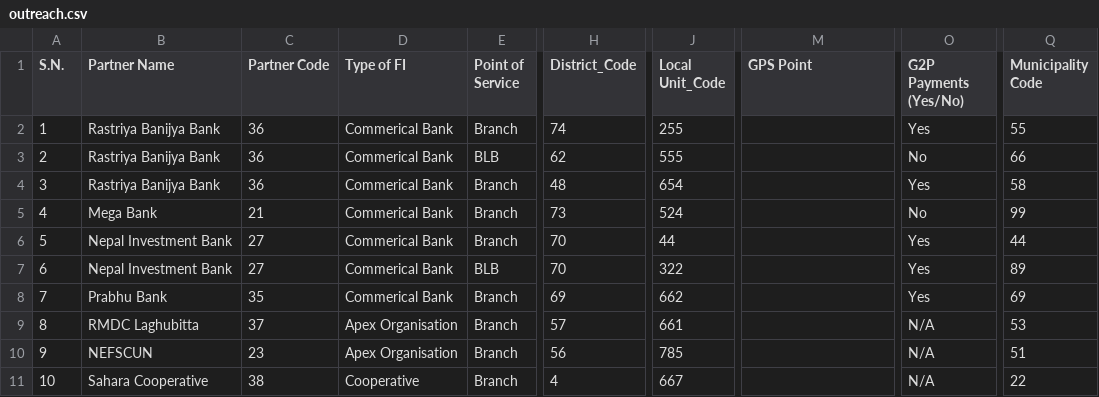
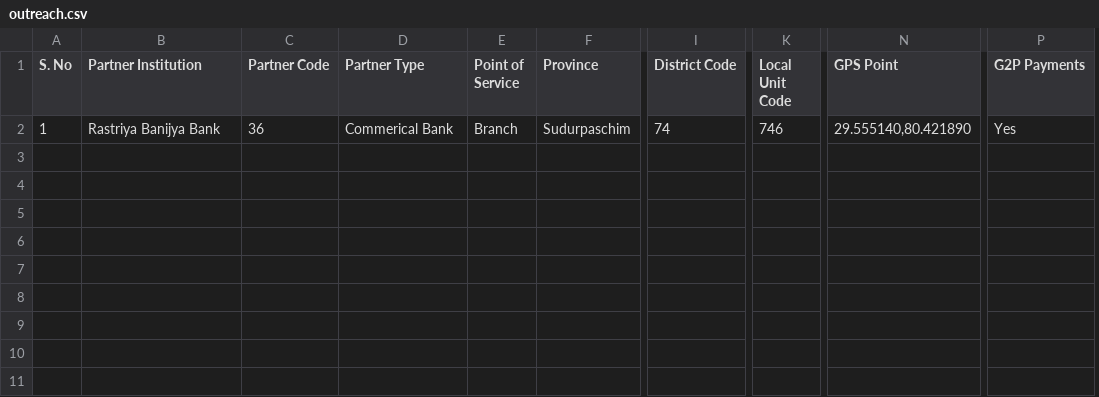
Before and after one commit to naxa-developers/sakchyam, a CSV file: dashboard/static/dashboard/samplefile/outreach.csv, drawn as a sheet; only a part is shown, gaps mark what is left out; removed rows and columns are numbered as before the commit, all else as after; rows hold the shown columns only; the diff names each change by its address in the sheet, - before the commit and + after, or states it on an @@ line.

```diff
--- a/dashboard/static/dashboard/samplefile/outreach.csv
+++ b/dashboard/static/dashboard/samplefile/outreach.csv
+column F (Province), row 2: Sudurpaschim
-column H (District_Code), row 2: 74
+column I (District Code), row 2: 74
-column J (Local Unit_Code), row 2: 255
+column K (Local Unit Code), row 2: 746
-column O (G2P Payments (Yes/No)), row 2: Yes
+column P (G2P Payments), row 2: Yes
-column Q (Municipality Code), row 2: 55
-A1: S.N.
+A1: S. No
-B1: Partner Name
+B1: Partner Institution
-D1: Type of FI
+D1: Partner Type
-N2 (GPS Point): (empty)
+N2 (GPS Point): 29.555140,80.421890
-row 3: 2 | Rastriya Banijya Bank | 36 | Commerical Bank | BLB | 62 | 555 |  | No | 66
-row 4: 3 | Rastriya Banijya Bank | 36 | Commerical Bank | Branch | 48 | 654 |  | Yes | 58
-row 5: 4 | Mega Bank | 21 | Commerical Bank | Branch | 73 | 524 |  | No | 99
-row 6: 5 | Nepal Investment Bank | 27 | Commerical Bank | Branch | 70 | 44 |  | Yes | 44
-row 7: 6 | Nepal Investment Bank | 27 | Commerical Bank | BLB | 70 | 322 |  | Yes | 89
-row 8: 7 | Prabhu Bank | 35 | Commerical Bank | Branch | 69 | 662 |  | Yes | 69
-row 9: 8 | RMDC Laghubitta | 37 | Apex Organisation | Branch | 57 | 661 |  | N/A | 53
-row 10: 9 | NEFSCUN | 23 | Apex Organisation | Branch | 56 | 785 |  | N/A | 51
-row 11: 10 | Sahara Cooperative | 38 | Cooperative | Branch | 4 | 667 |  | N/A | 22
```
Also changed, not shown: 9 other files.
